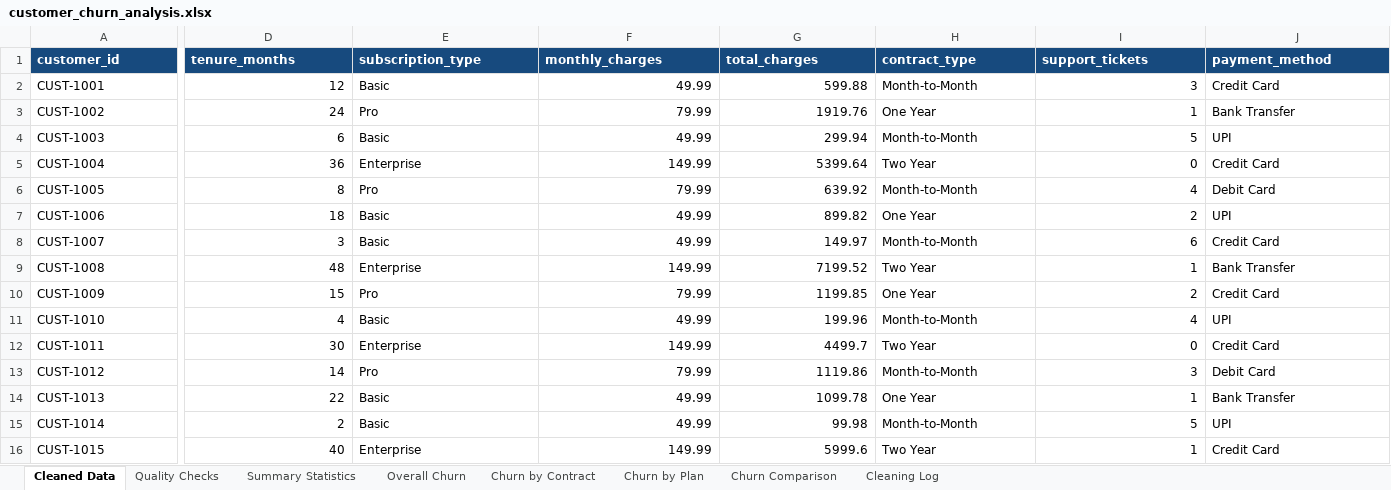
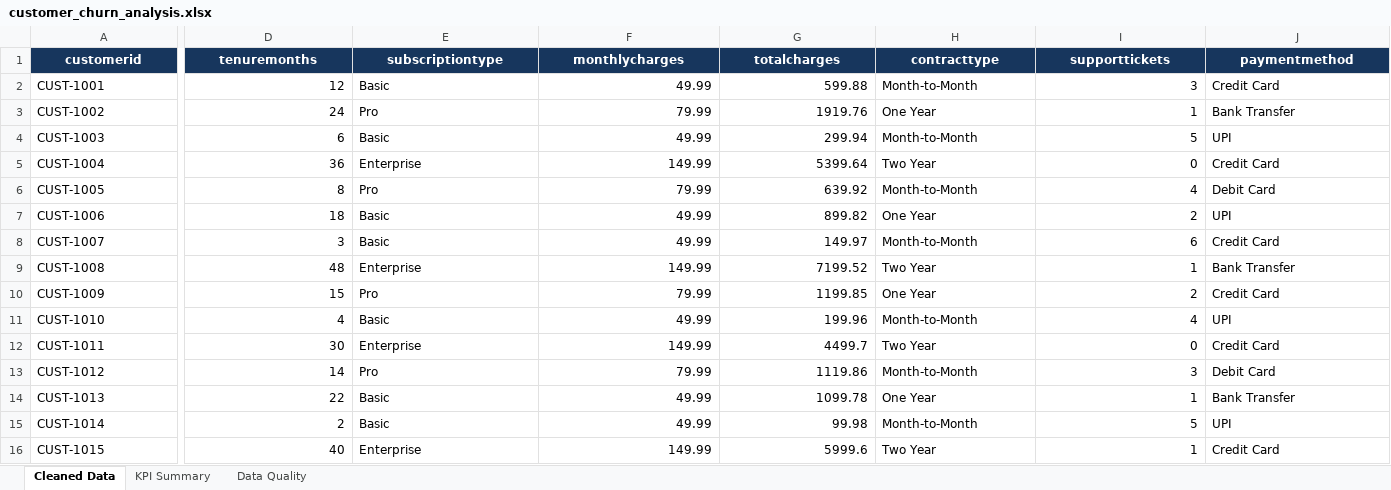
Before and after one commit to sneha1157/customer-churn-data-analysis, an Excel workbook: customer_churn_analysis.xlsx, sheet Cleaned Data, drawn as a sheet; only a part is shown, gaps mark what is left out; values as stored, in another font and other column widths than the file's, no borders; the diff covers the shown part only; the diff names each change by its address in the sheet, - before the commit and + after, or states it on an @@ line.

```diff
--- a/customer_churn_analysis.xlsx (sheet Cleaned Data)
+++ b/customer_churn_analysis.xlsx (sheet Cleaned Data)
-sheet tab: Quality Checks
+sheet tab: KPI Summary
-sheet tab: Summary Statistics
+sheet tab: Data Quality
-sheet tab: Overall Churn
-sheet tab: Churn by Contract
-sheet tab: Churn by Plan
-sheet tab: Churn Comparison
-sheet tab: Cleaning Log
-A1: customer_id
+A1: customerid
@@ A1:J1 fill: #174A7E → #17365D, alignment: left → center @@
-D1: tenure_months
+D1: tenuremonths
-E1: subscription_type
+E1: subscriptiontype
-F1: monthly_charges
+F1: monthlycharges
-G1: total_charges
+G1: totalcharges
-H1: contract_type
+H1: contracttype
-I1: support_tickets
+I1: supporttickets
-J1: payment_method
+J1: paymentmethod
```
Also changed, not shown: cell formats elsewhere in this sheet, sheet Data Quality, sheet KPI Summary, 3 other files.
